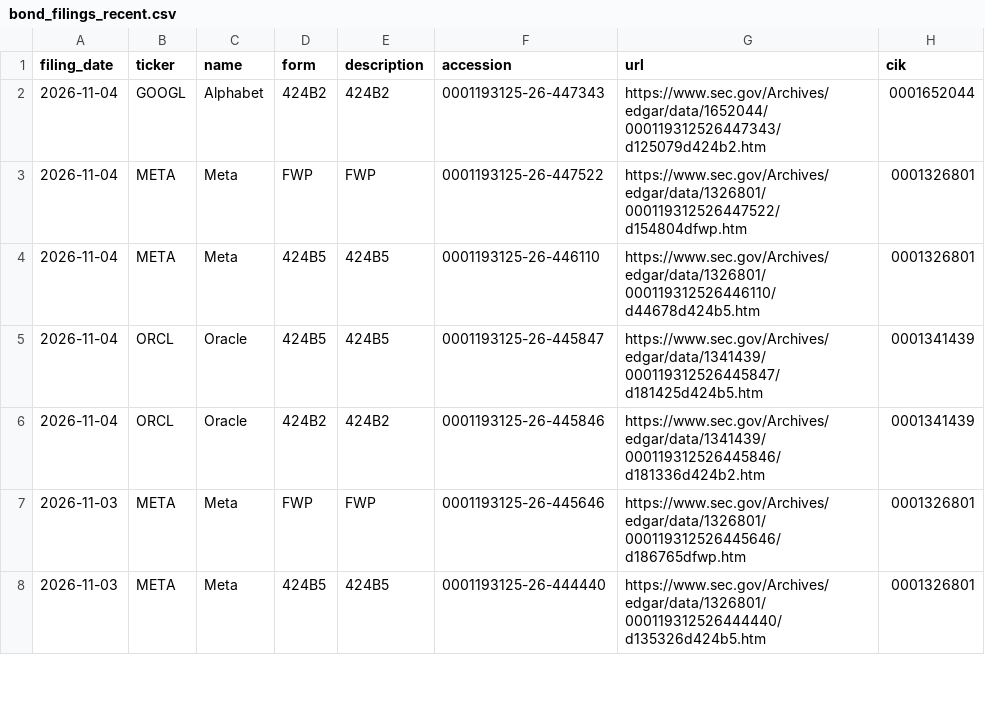
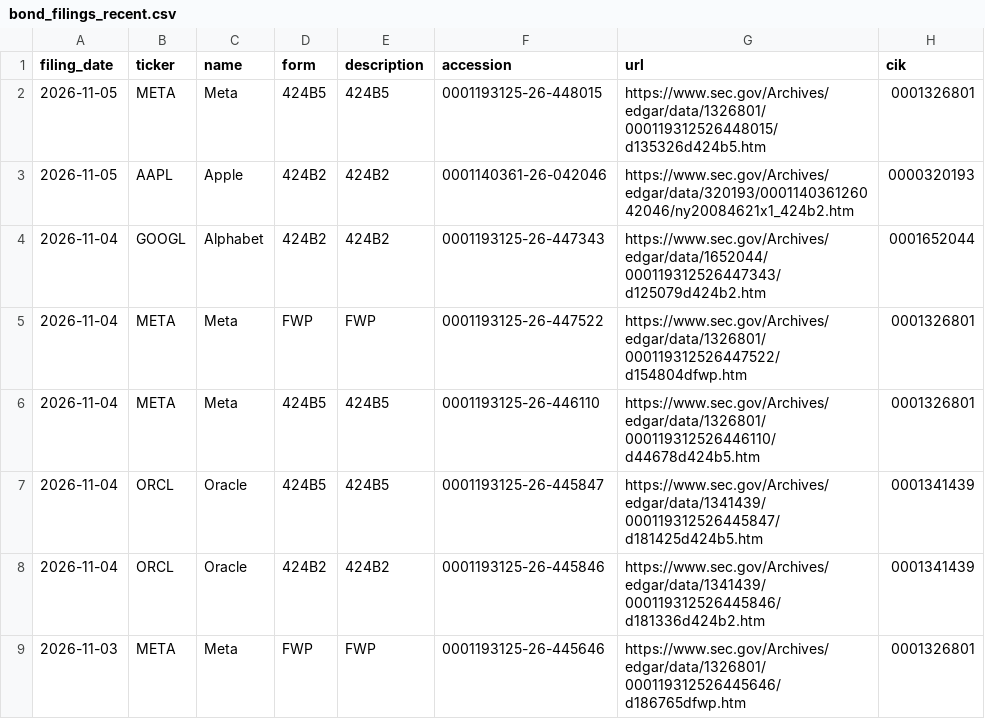
Before and after one commit to Decolo/net-liquidity-dashboard, a CSV file: data/bond_filings_recent.csv, drawn as a sheet; only a part is shown; the shorter side is filled out with more unchanged rows.

```diff
--- a/data/bond_filings_recent.csv
+++ b/data/bond_filings_recent.csv
@@ -1,2 +1,4 @@
 filing_date,ticker,name,form,description,accession,url,cik
+2026-11-05,META,Meta,424B5,424B5,0001193125-26-448015,https://www.sec.gov/Archives/edgar/data/1326801/000119312526448015/d135326d424b5.htm,0001326801
+2026-11-05,AAPL,Apple,424B2,424B2,0001140361-26-042046,https://www.sec.gov/Archives/edgar/data/320193/000114036126042046/ny20084621x1_424b2.htm,0000320193
 2026-11-04,GOOGL,Alphabet,424B2,424B2,0001193125-26-447343,https://www.sec.gov/Archives/edgar/data/1652044/000119312526447343/d125079d424b2.htm,0001652044
```
Also changed, not shown: 17 other files.
